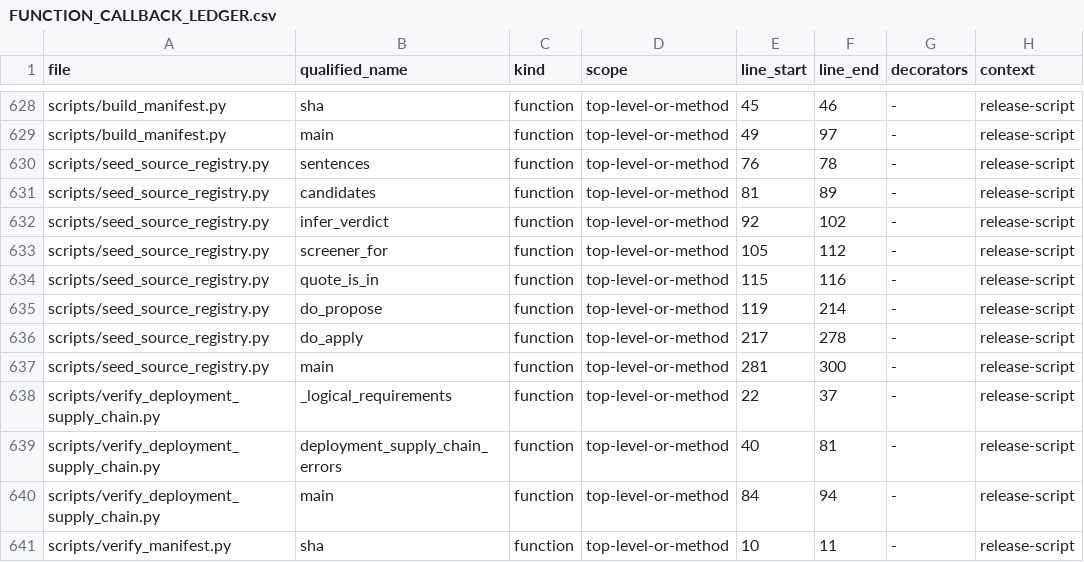
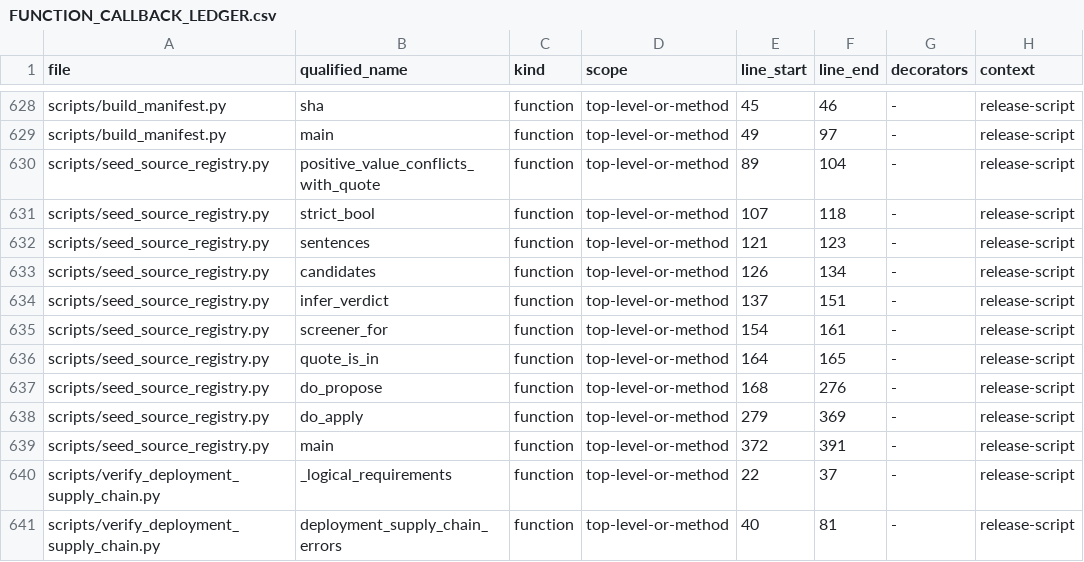
Before and after one commit to asad13-Binana/Binana-Binance-Spot-Trading-Sharia-Compliance-BOT-LIVE, a CSV file: docs/audit/FUNCTION_CALLBACK_LEDGER.csv, drawn as a sheet; only a part is shown, gaps mark what is left out; the shorter side is filled out with more unchanged rows; the diff covers the shown part only.

```diff
--- a/docs/audit/FUNCTION_CALLBACK_LEDGER.csv
+++ b/docs/audit/FUNCTION_CALLBACK_LEDGER.csv
@@ -629,10 +629,12 @@ scripts/build_manifest.py,sha,function,top-level-or-method,45,46,-,release-scrip
 scripts/build_manifest.py,main,function,top-level-or-method,49,97,-,release-script
-scripts/seed_source_registry.py,sentences,function,top-level-or-method,76,78,-,release-script
-scripts/seed_source_registry.py,candidates,function,top-level-or-method,81,89,-,release-script
-scripts/seed_source_registry.py,infer_verdict,function,top-level-or-method,92,102,-,release-script
-scripts/seed_source_registry.py,screener_for,function,top-level-or-method,105,112,-,release-script
-scripts/seed_source_registry.py,quote_is_in,function,top-level-or-method,115,116,-,release-script
-scripts/seed_source_registry.py,do_propose,function,top-level-or-method,119,214,-,release-script
-scripts/seed_source_registry.py,do_apply,function,top-level-or-method,217,278,-,release-script
-scripts/seed_source_registry.py,main,function,top-level-or-method,281,300,-,release-script
+scripts/seed_source_registry.py,positive_value_conflicts_with_quote,function,top-level-or-method,89,104,-,release-script
+scripts/seed_source_registry.py,strict_bool,function,top-level-or-method,107,118,-,release-script
+scripts/seed_source_registry.py,sentences,function,top-level-or-method,121,123,-,release-script
+scripts/seed_source_registry.py,candidates,function,top-level-or-method,126,134,-,release-script
+scripts/seed_source_registry.py,infer_verdict,function,top-level-or-method,137,151,-,release-script
+scripts/seed_source_registry.py,screener_for,function,top-level-or-method,154,161,-,release-script
+scripts/seed_source_registry.py,quote_is_in,function,top-level-or-method,164,165,-,release-script
+scripts/seed_source_registry.py,do_propose,function,top-level-or-method,168,276,-,release-script
+scripts/seed_source_registry.py,do_apply,function,top-level-or-method,279,369,-,release-script
+scripts/seed_source_registry.py,main,function,top-level-or-method,372,391,-,release-script
 scripts/verify_deployment_supply_chain.py,_logical_requirements,function,top-level-or-method,22,37,-,release-script
```
Also changed, not shown: 13 added rows, 1 removed row and 13 edited cells elsewhere in this file, docs/audit/FILE_REVIEW_LEDGER.csv, 4 other files.
